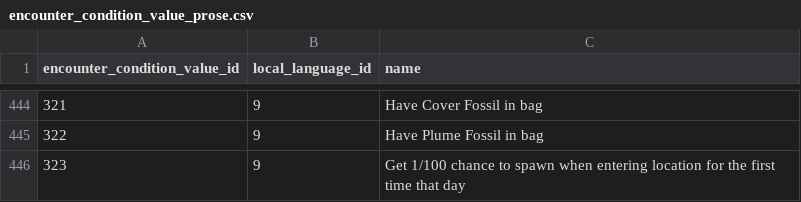
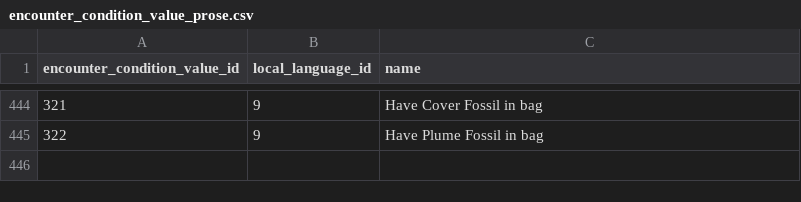
Before and after one commit to PokeAPI/pokeapi, a CSV file: data/v2/csv/encounter_condition_value_prose.csv, drawn as a sheet; only a part is shown, gaps mark what is left out.

Commit message:
fix: change wailord encounter to a 1% encounter slot, remove unnecessary encounter condition value

```diff
--- a/data/v2/csv/encounter_condition_value_prose.csv
+++ b/data/v2/csv/encounter_condition_value_prose.csv
@@ -445,2 +445 @@ encounter_condition_value_id,local_language_id,name
 322,9,Have Plume Fossil in bag
-323,9,Get 1/100 chance to spawn when entering location for the first time that day
```
Also changed, not shown: data/v2/csv/encounter_condition_value_map.csv, data/v2/csv/encounter_condition_values.csv, 2 other files.
